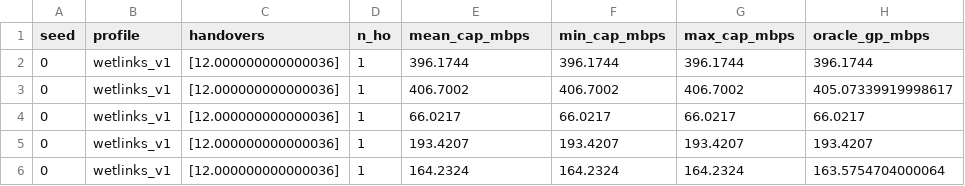
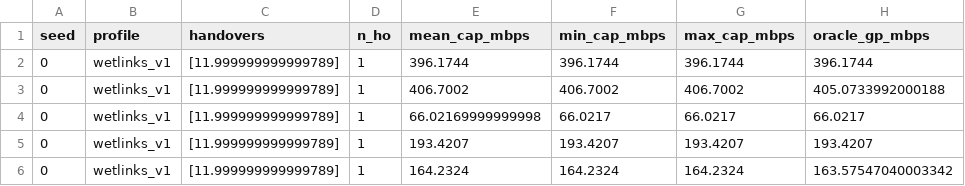
Before and after one commit to Pitchfork-and-Torch/leo-aware-transport, a CSV file: results/archive/20260813-v311-wetlinks/path_geometry.csv, drawn as a sheet; only a part is shown; the diff names each change by its address in the sheet, - before the commit and + after, or states it on an @@ line.

```diff
--- a/results/archive/20260813-v311-wetlinks/path_geometry.csv
+++ b/results/archive/20260813-v311-wetlinks/path_geometry.csv
-C2:C6 (handovers): [12.000000000000036]
+C2:C6 (handovers): [11.999999999999789]
-H3 (oracle_gp_mbps): 405.07339919998617
+H3 (oracle_gp_mbps): 405.0733992000188
-E4 (mean_cap_mbps): 66.0217
+E4 (mean_cap_mbps): 66.02169999999998
-H6 (oracle_gp_mbps): 163.5754704000064
+H6 (oracle_gp_mbps): 163.57547040003342
```
Also changed, not shown: 11 other files.
